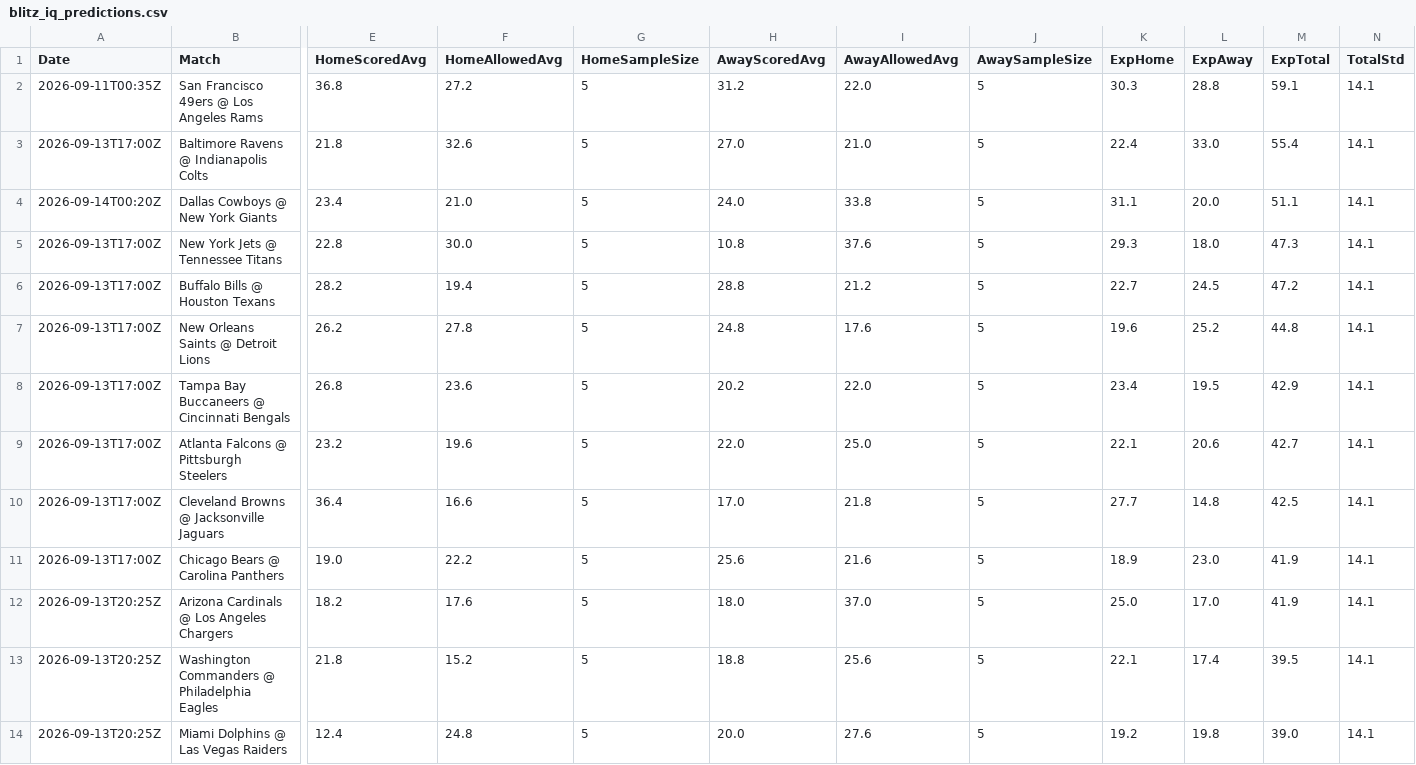
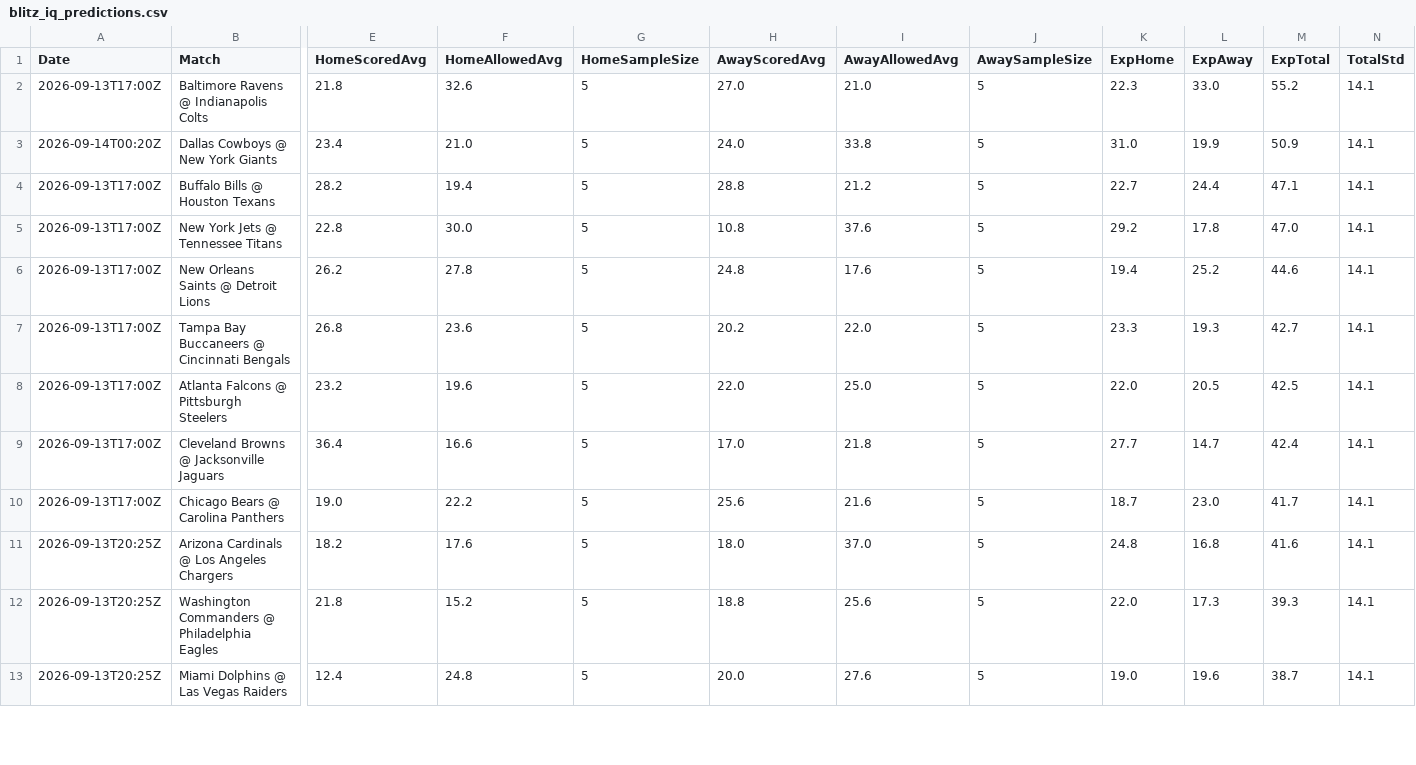
Before and after one commit to niibaboo/NFL, a CSV file: docs/blitz_iq_predictions.csv, drawn as a sheet; only a part is shown, gaps mark what is left out; removed rows and columns are numbered as before the commit, all else as after; rows hold the shown columns only; the diff covers the shown part only; the diff names each change by its address in the sheet, - before the commit and + after, or states it on an @@ line.

```diff
--- a/docs/blitz_iq_predictions.csv
+++ b/docs/blitz_iq_predictions.csv
-row 2: 2026-09-11T00:35Z | San Francisco 49ers @ Los Angeles Rams | 36.8 | 27.2 | 5 | 31.2 | 22.0 | 5 | 30.3 | 28.8 | 59.1 | 14.1
-K2 (ExpHome): 22.4
+K2 (ExpHome): 22.3
-M2 (ExpTotal): 55.4
+M2 (ExpTotal): 55.2
-K3 (ExpHome): 31.1
+K3 (ExpHome): 31.0
-L3 (ExpAway): 20.0
+L3 (ExpAway): 19.9
-M3 (ExpTotal): 51.1
+M3 (ExpTotal): 50.9
-row 5: 2026-09-13T17:00Z | New York Jets @ Tennessee Titans | 22.8 | 30.0 | 5 | 10.8 | 37.6 | 5 | 29.3 | 18.0 | 47.3 | 14.1
-L4 (ExpAway): 24.5
+L4 (ExpAway): 24.4
-M4 (ExpTotal): 47.2
+M4 (ExpTotal): 47.1
+row 5: 2026-09-13T17:00Z | New York Jets @ Tennessee Titans | 22.8 | 30.0 | 5 | 10.8 | 37.6 | 5 | 29.2 | 17.8 | 47.0 | 14.1
-K6 (ExpHome): 19.6
+K6 (ExpHome): 19.4
-M6 (ExpTotal): 44.8
+M6 (ExpTotal): 44.6
-K7 (ExpHome): 23.4
+K7 (ExpHome): 23.3
-L7 (ExpAway): 19.5
+L7 (ExpAway): 19.3
-M7 (ExpTotal): 42.9
+M7 (ExpTotal): 42.7
-K8 (ExpHome): 22.1
+K8 (ExpHome): 22.0
-L8 (ExpAway): 20.6
+L8 (ExpAway): 20.5
-M8 (ExpTotal): 42.7
+M8 (ExpTotal): 42.5
-L9 (ExpAway): 14.8
+L9 (ExpAway): 14.7
-M9 (ExpTotal): 42.5
+M9 (ExpTotal): 42.4
-K10 (ExpHome): 18.9
+K10 (ExpHome): 18.7
-M10 (ExpTotal): 41.9
+M10 (ExpTotal): 41.7
-K11 (ExpHome): 25.0
+K11 (ExpHome): 24.8
-L11 (ExpAway): 17.0
+L11 (ExpAway): 16.8
-M11 (ExpTotal): 41.9
+M11 (ExpTotal): 41.6
-K12 (ExpHome): 22.1
+K12 (ExpHome): 22.0
-L12 (ExpAway): 17.4
+L12 (ExpAway): 17.3
-M12 (ExpTotal): 39.5
+M12 (ExpTotal): 39.3
-K13 (ExpHome): 19.2
+K13 (ExpHome): 19.0
-L13 (ExpAway): 19.8
+L13 (ExpAway): 19.6
-M13 (ExpTotal): 39.0
+M13 (ExpTotal): 38.7
```
Also changed, not shown: 6 edited cells elsewhere in this file, docs/blitz_iq_player_props.csv, 2 other files.
